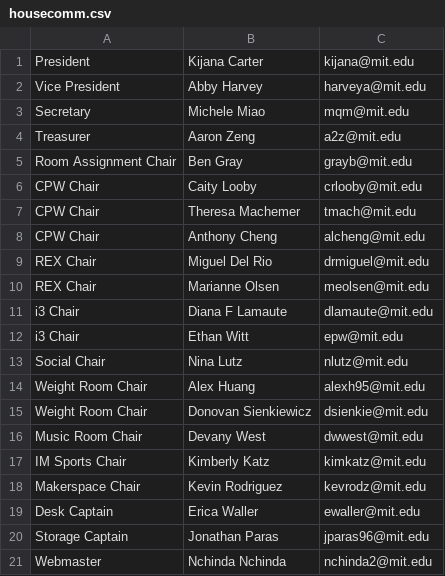
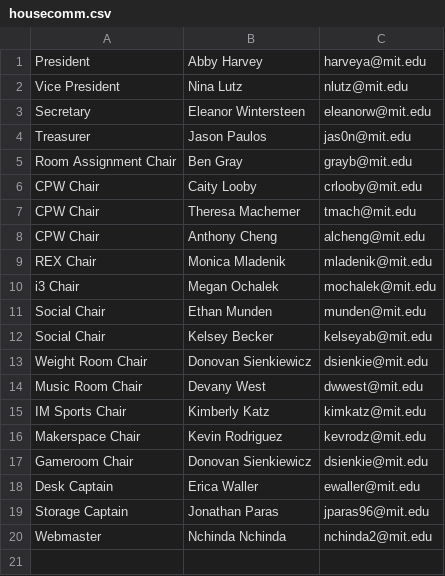
Before and after one commit to shrutiravikumar/macweb, a CSV file: private/housecomm/housecomm.csv, drawn as a sheet.

Commit message:
update for new housecomm

```diff
--- a/private/housecomm/housecomm.csv
+++ b/private/housecomm/housecomm.csv
@@ -1,5 +1,5 @@
-President|Kijana Carter|kijana@mit.edu
-Vice President|Abby Harvey|harveya@mit.edu
-Secretary|Michele Miao|mqm@mit.edu
-Treasurer|Aaron Zeng|a2z@mit.edu
+President|Abby Harvey|harveya@mit.edu
+Vice President|Nina Lutz|nlutz@mit.edu
+Secretary|Eleanor Wintersteen|eleanorw@mit.edu
+Treasurer|Jason Paulos|jas0n@mit.edu
 Room Assignment Chair|Ben Gray|grayb@mit.edu
@@ -8,8 +8,6 @@ CPW Chair|Theresa Machemer|tmach@mit.edu
 CPW Chair|Anthony Cheng|alcheng@mit.edu
-REX Chair|Miguel Del Rio|drmiguel@mit.edu
-REX Chair|Marianne Olsen|meolsen@mit.edu
-i3 Chair|Diana F Lamaute|dlamaute@mit.edu
-i3 Chair|Ethan Witt|epw@mit.edu
-Social Chair|Nina Lutz|nlutz@mit.edu
-Weight Room Chair|Alex Huang|alexh95@mit.edu
+REX Chair|Monica Mladenik|mladenik@mit.edu
+i3 Chair|Megan Ochalek|mochalek@mit.edu
+Social Chair|Ethan Munden|munden@mit.edu
+Social Chair|Kelsey Becker|kelseyab@mit.edu
 Weight Room Chair|Donovan Sienkiewicz|dsienkie@mit.edu
@@ -18,2 +16,3 @@ IM Sports Chair|Kimberly Katz|kimkatz@mit.edu
 Makerspace Chair|Kevin Rodriguez|kevrodz@mit.edu
+Gameroom Chair|	Donovan Sienkiewicz|dsienkie@mit.edu
 Desk Captain|Erica Waller|ewaller@mit.edu
```
Also changed, not shown: 8 other files.
